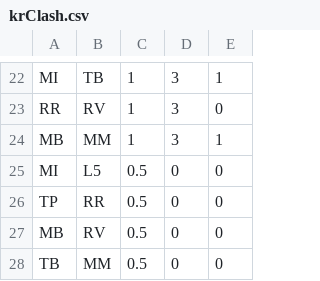
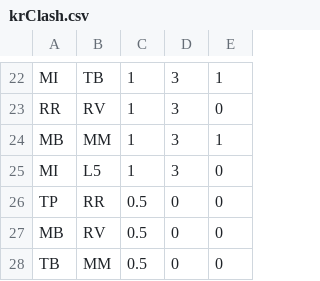
Before and after one commit to pmcburne/hgc-predictor, a CSV file: data/krClash.csv, drawn as a sheet; only a part is shown, gaps mark what is left out.

```diff
--- a/data/krClash.csv
+++ b/data/krClash.csv
@@ -24,3 +24,3 @@ RR,RV,1,3,0
 MB,MM,1,3,1
-MI,L5,0.5,0,0
+MI,L5,1,3,0
 TP,RR,0.5,0,0
```
Also changed, not shown: data/euClash.csv, 2 other files.
